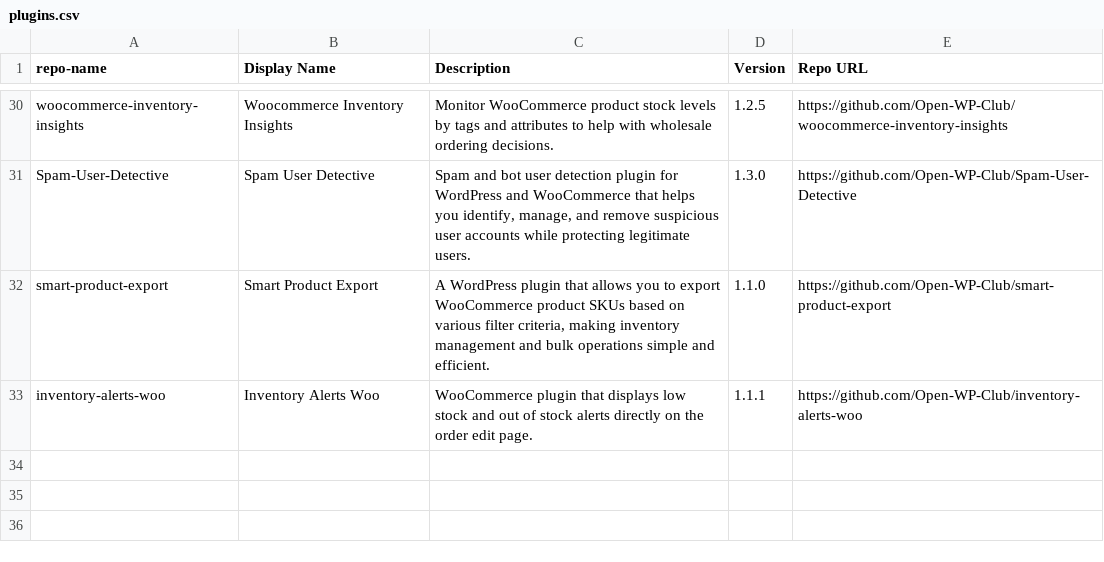
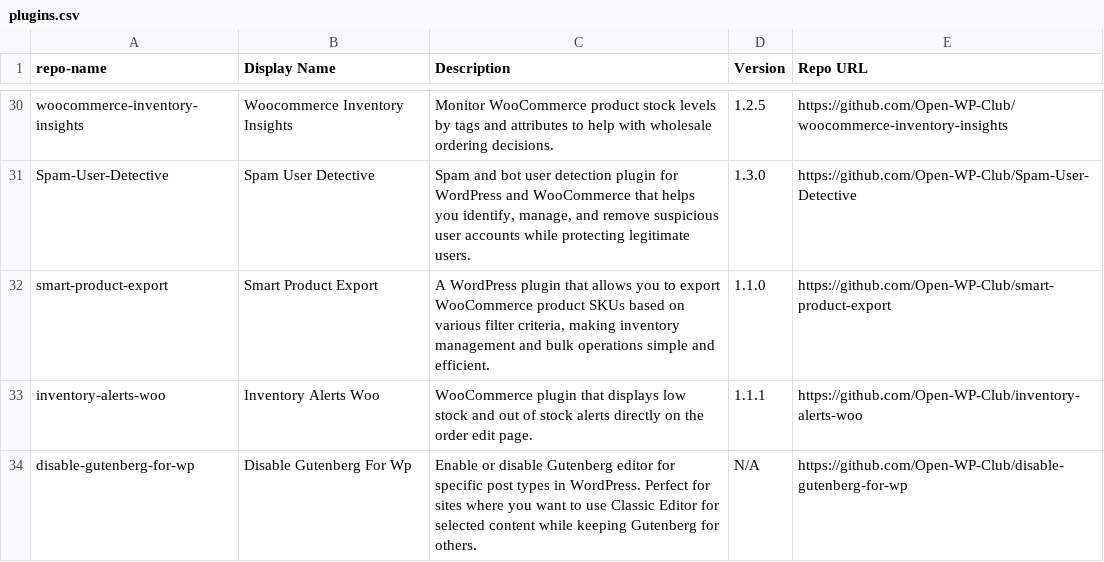
Before and after one commit to Open-WP-Club/.github, a CSV file: plugins.csv, drawn as a sheet; only a part is shown, gaps mark what is left out.

```diff
--- a/plugins.csv
+++ b/plugins.csv
@@ -33 +33,2 @@ smart-product-export,Smart Product Export,"A WordPress plugin that allows you to
 inventory-alerts-woo,Inventory Alerts Woo,"WooCommerce plugin that displays low stock and out of stock alerts directly on the order edit page.",1.1.1,https://github.com/Open-WP-Club/inventory-alerts-woo
+disable-gutenberg-for-wp,Disable Gutenberg For Wp,"Enable or disable Gutenberg editor for specific post types in WordPress. Perfect for sites where you want to use Classic Editor for selected content while keeping Gutenberg for others.",N/A,https://github.com/Open-WP-Club/disable-gutenberg-for-wp
```
